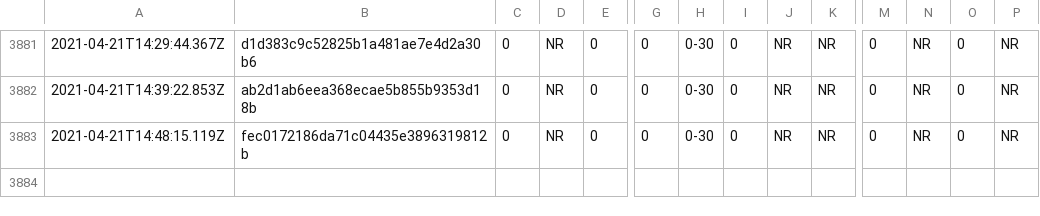
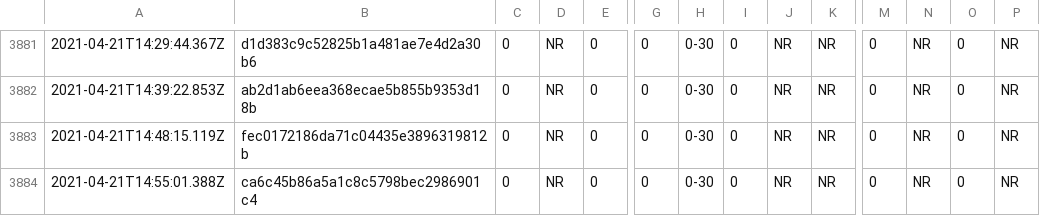
Before and after one commit to afischer/nyc-covid-wait-times, a CSV file: data/timeseries.csv, drawn as a sheet; only a part is shown, gaps mark what is left out; rows hold the shown columns only; the diff names each change by its address in the sheet, - before the commit and + after, or states it on an @@ line.

```diff
--- a/data/timeseries.csv
+++ b/data/timeseries.csv
+row 3884: 2021-04-21T14:55:01.388Z | ca6c45b86a5a1c8c5798bec2986901c4 | 0 | NR | 0 | 0 | 0-30 | 0 | NR | NR | 0 | NR | 0 | NR
```
Also changed, not shown: 2 other files.
